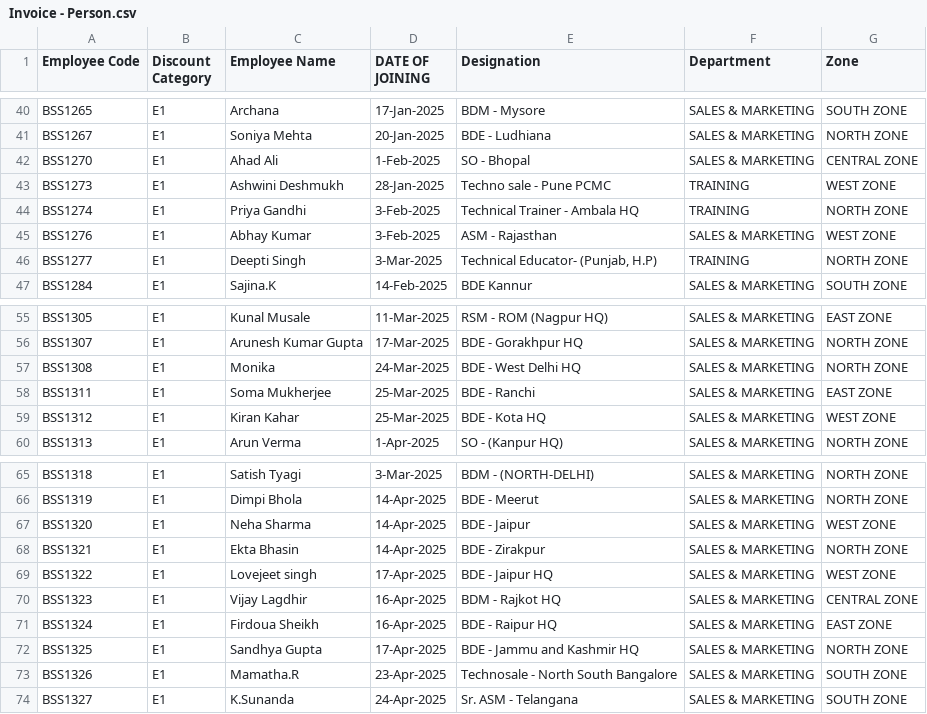
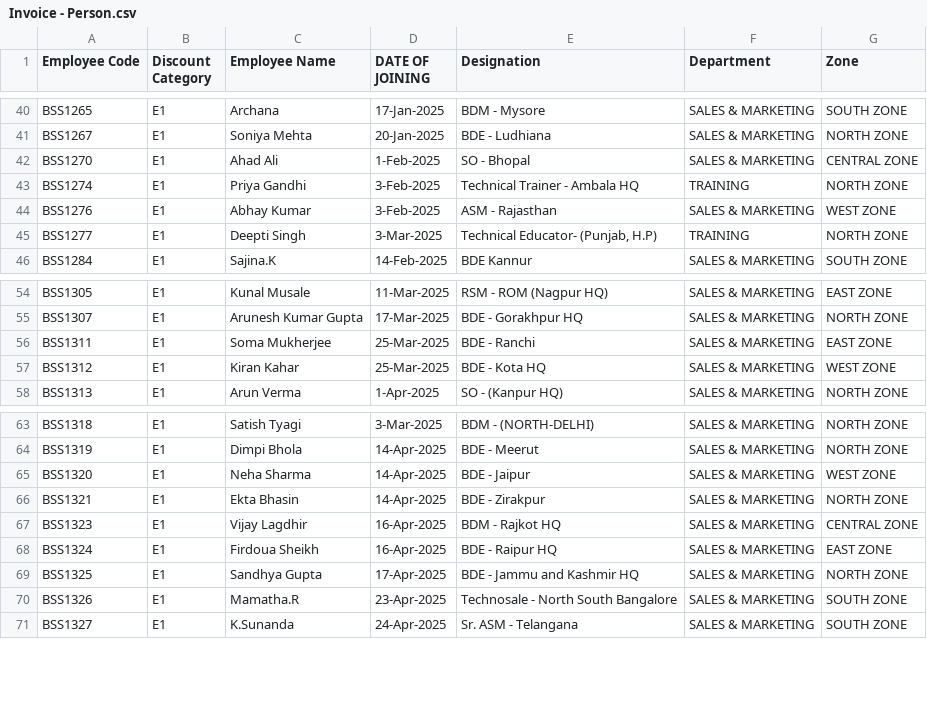
Before and after one commit to rigved-sarougi/Employee-Sale-Entry, a CSV file: Invoice - Person.csv, drawn as a sheet; only a part is shown, gaps mark what is left out.

Commit message:
Update Invoice - Person.csv

```diff
--- a/Invoice - Person.csv
+++ b/Invoice - Person.csv
@@ -42,3 +42,2 @@ BSS1267,E1,Soniya Mehta,20-Jan-2025,BDE - Ludhiana,SALES & MARKETING,NORTH ZONE
 BSS1270,E1,Ahad Ali,1-Feb-2025,SO - Bhopal,SALES & MARKETING,CENTRAL ZONE
-BSS1273,E1,Ashwini Deshmukh,28-Jan-2025,Techno sale - Pune PCMC,TRAINING,WEST ZONE
 BSS1274,E1,Priya Gandhi,3-Feb-2025,Technical Trainer - Ambala HQ,TRAINING,NORTH ZONE
@@ -56,3 +55,2 @@ BSS1305,E1,Kunal  Musale,11-Mar-2025,RSM - ROM (Nagpur HQ),SALES & MARKETING,EAS
 BSS1307,E1,Arunesh Kumar Gupta,17-Mar-2025,BDE - Gorakhpur HQ,SALES & MARKETING,NORTH ZONE
-BSS1308,E1,Monika,24-Mar-2025,BDE - West Delhi HQ,SALES & MARKETING,NORTH ZONE
 BSS1311,E1,Soma Mukherjee,25-Mar-2025,BDE - Ranchi,SALES & MARKETING,EAST ZONE
@@ -68,3 +66,2 @@ BSS1320,E1,Neha Sharma,14-Apr-2025,BDE - Jaipur,SALES & MARKETING,WEST ZONE
 BSS1321,E1,Ekta Bhasin,14-Apr-2025,BDE - Zirakpur,SALES & MARKETING,NORTH ZONE
-BSS1322,E1,Lovejeet singh,17-Apr-2025,BDE - Jaipur HQ,SALES & MARKETING,WEST ZONE
 BSS1323,E1,Vijay Lagdhir,16-Apr-2025,BDM - Rajkot HQ,SALES & MARKETING,CENTRAL ZONE
```
